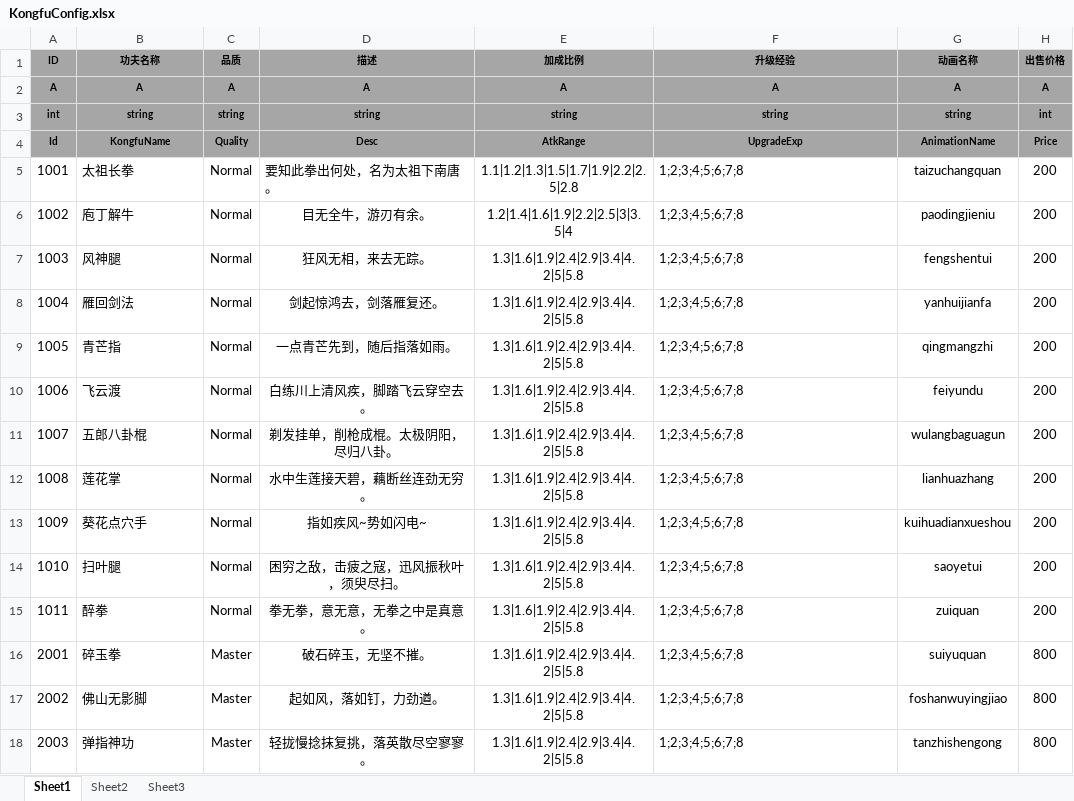
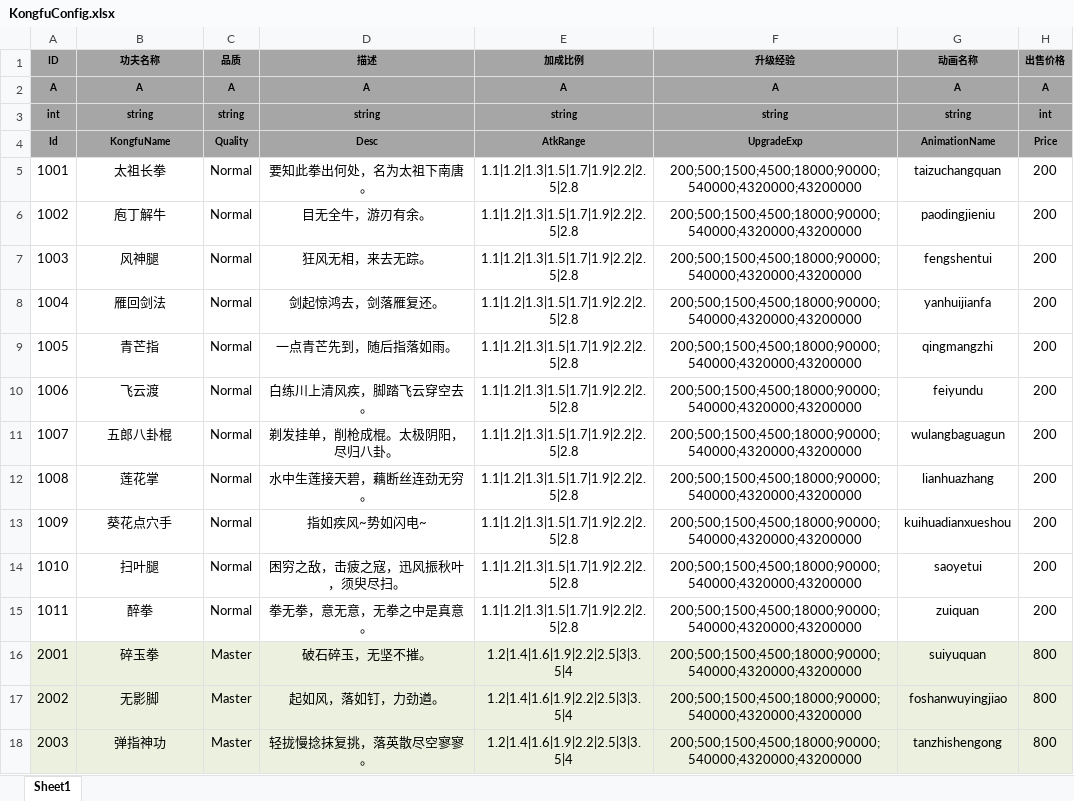
Before and after one commit to tkonexhh/simswordsman, an Excel workbook: Tables/Sources/gameplay/Kongfu/KongfuConfig.xlsx, sheet Sheet1, drawn as a sheet; only a part is shown; values as stored, in another font and other column widths than the file's, no borders; the diff covers the shown part only; the diff names each change by its address in the sheet, - before the commit and + after, or states it on an @@ line.

```diff
--- a/Tables/Sources/gameplay/Kongfu/KongfuConfig.xlsx (sheet Sheet1)
+++ b/Tables/Sources/gameplay/Kongfu/KongfuConfig.xlsx (sheet Sheet1)
-sheet tab: Sheet2
-sheet tab: Sheet3
-B5:B18 alignment: left
+B5:B18 alignment: center
-D5 alignment: left
+D5 alignment: center
-F5:F18 (升级经验): 1;2;3;4;5;6;7;8
+F5:F18 (升级经验): 200;500;1500;4500;18000;90000;540000;4320000;43200000
-F5:F18 alignment: left
+F5:F18 alignment: center
-E6 (加成比例): 1.2|1.4|1.6|1.9|2.2|2.5|3|3.5|4
+E6 (加成比例): 1.1|1.2|1.3|1.5|1.7|1.9|2.2|2.5|2.8
-E7:E15 (加成比例): 1.3|1.6|1.9|2.4|2.9|3.4|4.2|5|5.8
+E7:E15 (加成比例): 1.1|1.2|1.3|1.5|1.7|1.9|2.2|2.5|2.8
-A16:H18 fill: none
+A16:H18 fill: #EBF1DE
-E16:E18 (加成比例): 1.3|1.6|1.9|2.4|2.9|3.4|4.2|5|5.8
+E16:E18 (加成比例): 1.2|1.4|1.6|1.9|2.2|2.5|3|3.5|4
-B17 (功夫名称): 佛山无影脚
+B17 (功夫名称): 无影脚
```
Also changed, not shown: 19 edited cells and cell formats elsewhere in this sheet, Tables/Sources/gameplay/Equipment/ArmorConfig.xlsx, Tables/Sources/gameplay/Equipment/ArmsConfig.xlsx, 7 other files.
